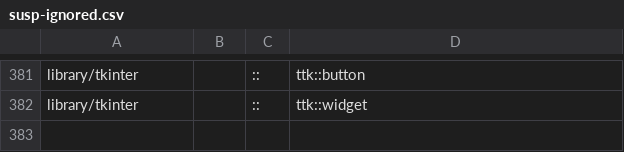
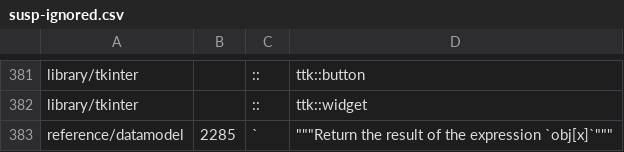
Before and after one commit to Elgamal1b/cpython, a CSV file: Doc/tools/susp-ignored.csv, drawn as a sheet; only a part is shown, gaps mark what is left out.

Commit message:
bpo-42238: [doc]: Hide false positive in make suspicious. (GH-29636)

```diff
--- a/Doc/tools/susp-ignored.csv
+++ b/Doc/tools/susp-ignored.csv
@@ -382 +382,2 @@ library/tkinter,,::,ttk::button
 library/tkinter,,::,ttk::widget
+reference/datamodel,2285,`,"""""""Return the result of the expression `obj[x]`"""""""
```
